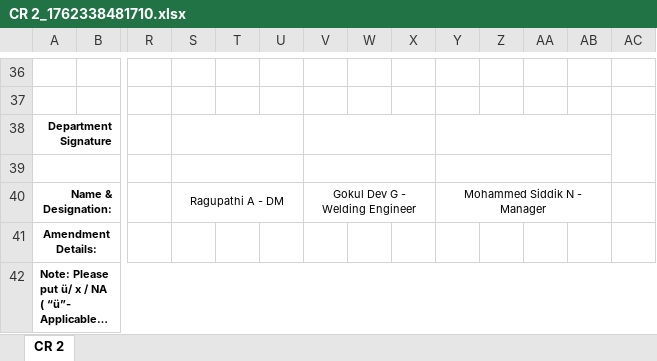
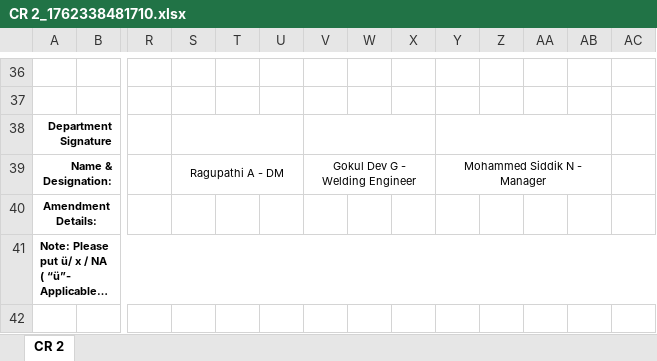
Before and after one commit to narain-karthik/Contract-Review, an Excel workbook: attached_assets/CR 2_1762338481710.xlsx, sheet CR 2, drawn as a sheet; only a part is shown, gaps mark what is left out; long unchanged cells end in …; values as stored, in another font and other column widths than the file's, no borders; conditional formats not drawn; rows hold the shown columns only; the diff names each change by its address in the sheet, - before the commit and + after, or states it on an @@ line.

```diff
--- a/attached_assets/CR 2_1762338481710.xlsx (sheet CR 2)
+++ b/attached_assets/CR 2_1762338481710.xlsx (sheet CR 2)
-AC38:AC39 merged
-row 39: (empty)
```
Also changed, not shown: attached_assets/CR 3_1762338481711.xlsx, attached_assets/CR_1762338481711.xlsx, 4 other files.
